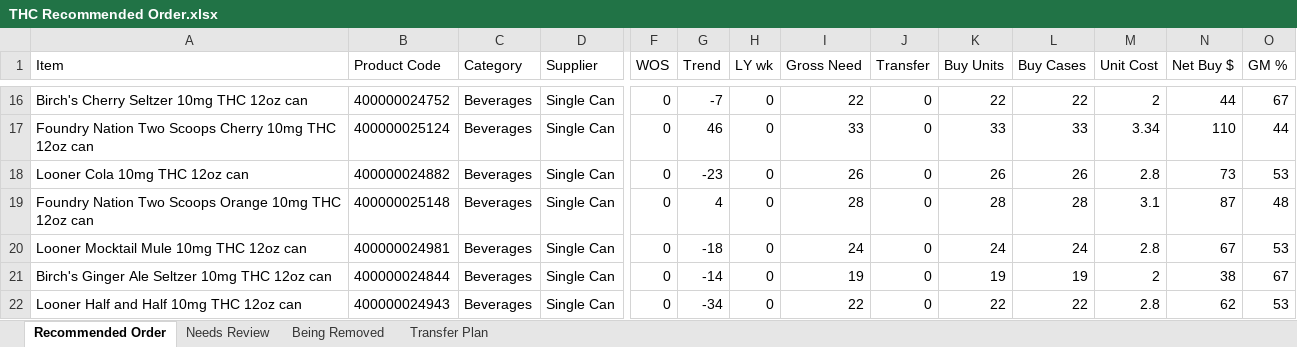
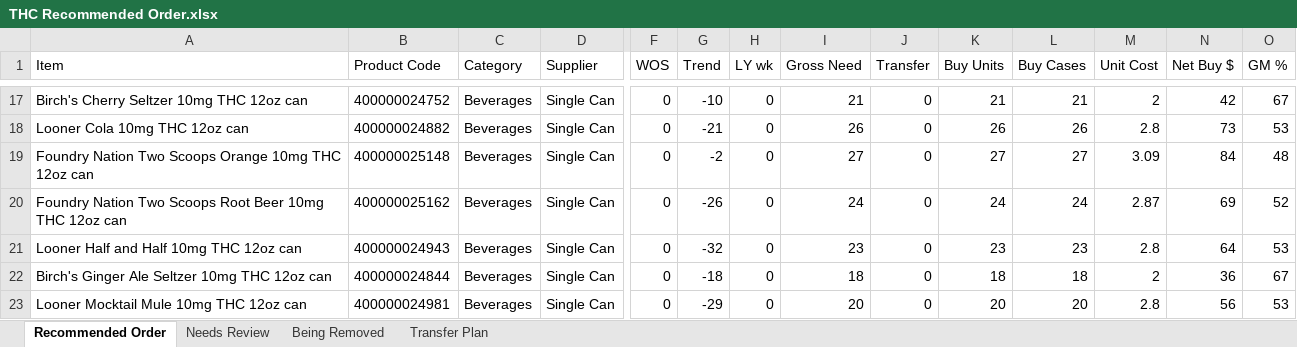
Before and after one commit to Akuklok/thc-dashboard, an Excel workbook: data/THC Recommended Order.xlsx, sheet Recommended Order, drawn as a sheet; only a part is shown, gaps mark what is left out; values as stored, in another font and other column widths than the file's, no borders; removed rows and columns are numbered as before the commit, all else as after; rows hold the shown columns only; the diff covers the shown part only; the diff names each change by its address in the sheet, - before the commit and + after, or states it on an @@ line.

Commit message:
auto-update THC Recommended Order.xlsx

```diff
--- a/data/THC Recommended Order.xlsx (sheet Recommended Order)
+++ b/data/THC Recommended Order.xlsx (sheet Recommended Order)
-G17 (Trend): -7
+G17 (Trend): -10
-I17 (Gross Need): 22
+I17 (Gross Need): 21
-K17 (Buy Units): 22
+K17 (Buy Units): 21
-L17 (Buy Cases): 22
+L17 (Buy Cases): 21
-N17 (Net Buy $): 44
+N17 (Net Buy $): 42
-row 17: Foundry Nation Two Scoops Cherry 10mg THC 12oz can | 400000025124 | Beverages | Single Can | 0 | 46 | 0 | 33 | 0 | 33 | 33 | 3.34 | 110 | 44
-G18 (Trend): -23
+G18 (Trend): -21
-G19 (Trend): 4
+G19 (Trend): -2
-I19 (Gross Need): 28
+I19 (Gross Need): 27
-K19 (Buy Units): 28
+K19 (Buy Units): 27
-L19 (Buy Cases): 28
+L19 (Buy Cases): 27
-M19 (Unit Cost): 3.1
+M19 (Unit Cost): 3.09
-N19 (Net Buy $): 87
+N19 (Net Buy $): 84
-A20 (Item): Looner Mocktail Mule 10mg THC…
+A20 (Item): Foundry Nation Two Scoops Root Beer 10mg THC…
-B20 (Product Code): 400000024981
+B20 (Product Code): 400000025162
-G20 (Trend): -18
+G20 (Trend): -26
-M20 (Unit Cost): 2.8
+M20 (Unit Cost): 2.87
-N20 (Net Buy $): 67
+N20 (Net Buy $): 69
-O20 (GM %): 53
+O20 (GM %): 52
+row 21: Looner Half and Half 10mg THC 12oz can | 400000024943 | Beverages | Single Can | 0 | -32 | 0 | 23 | 0 | 23 | 23 | 2.8 | 64 | 53
-G22 (Trend): -14
+G22 (Trend): -18
-I22 (Gross Need): 19
+I22 (Gross Need): 18
-K22 (Buy Units): 19
+K22 (Buy Units): 18
-L22 (Buy Cases): 19
+L22 (Buy Cases): 18
-N22 (Net Buy $): 38
+N22 (Net Buy $): 36
-A23 (Item): Looner Half and Half 10mg THC 12oz can
+A23 (Item): Looner Mocktail Mule 10mg THC 12oz can
-B23 (Product Code): 400000024943
+B23 (Product Code): 400000024981
-G23 (Trend): -34
+G23 (Trend): -29
-I23 (Gross Need): 22
+I23 (Gross Need): 20
-K23 (Buy Units): 22
+K23 (Buy Units): 20
-L23 (Buy Cases): 22
+L23 (Buy Cases): 20
-N23 (Net Buy $): 62
+N23 (Net Buy $): 56
```
Also changed, not shown: 42 added rows, 39 removed rows and 248 edited cells elsewhere in this sheet, sheet Transfer Plan, sheet Needs Review, sheet Being Removed.
